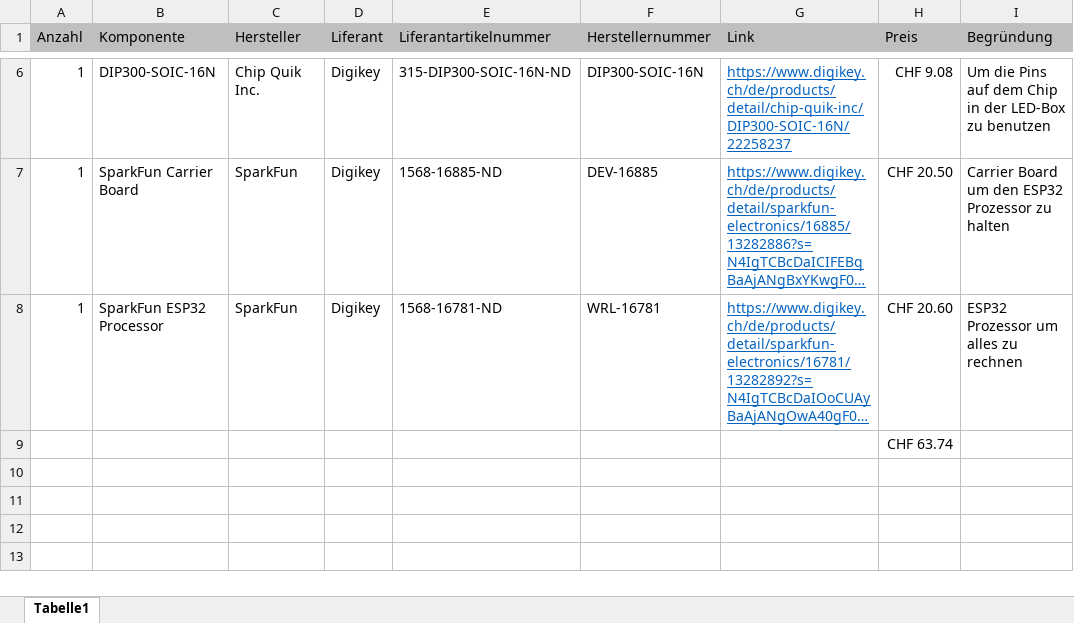
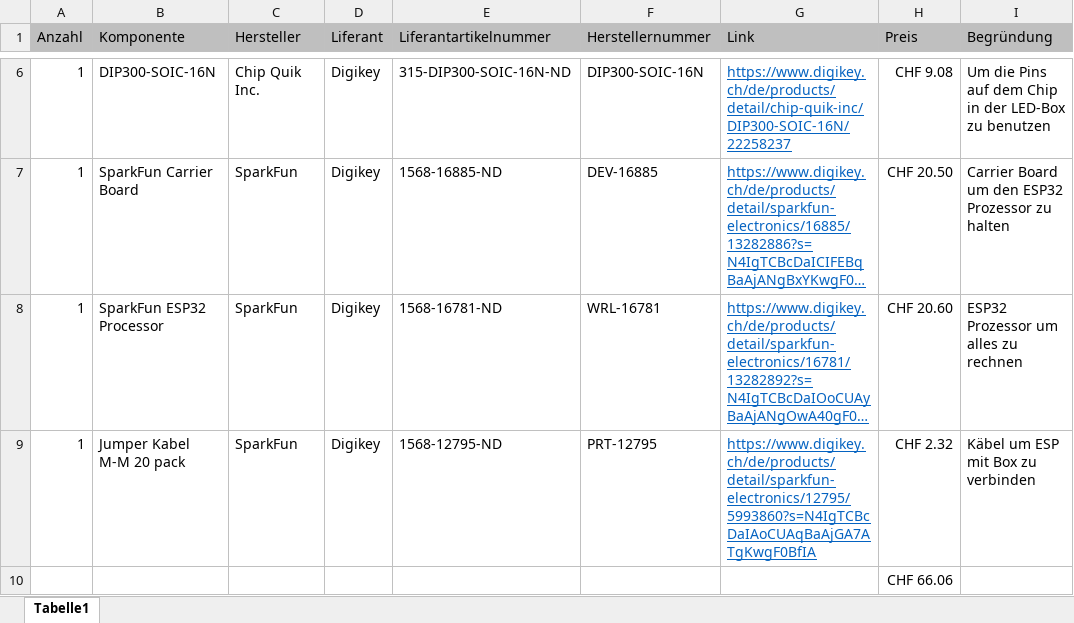
Before and after one commit to gbssg/ims.project.echoplay, an Excel workbook: docs/EchoPlay_Materialliste_250514.xlsx, sheet Tabelle1, drawn as a sheet; only a part is shown, gaps mark what is left out; long unchanged cells end in …; values as stored, in another font and other column widths than the file's, no borders; addresses are those after the commit; the diff names each change by its address in the sheet, - before the commit and + after, or states it on an @@ line.

```diff
--- a/docs/EchoPlay_Materialliste_250514.xlsx (sheet Tabelle1)
+++ b/docs/EchoPlay_Materialliste_250514.xlsx (sheet Tabelle1)
+row 9: 1 | Jumper Kabel M-M 20 pack | SparkFun | Digikey | 1568-12795-ND | PRT-12795 | https://www.digikey.ch/de/products/detail/sparkfun-electronics/12795/5993860?s=N4IgTCBcDaIAoCUAqBaAjGA7ATgKwgF0BfIA | CHF 2.32 | Käbel um ESP mit Box zu verbinden
-H10 (Preis): CHF 63.74
+H10 (Preis): CHF 66.06
```
Also changed, not shown: 12 other files.
